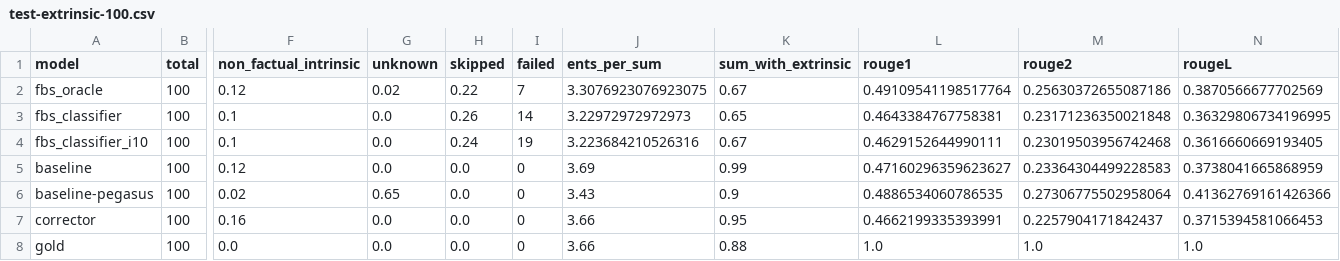
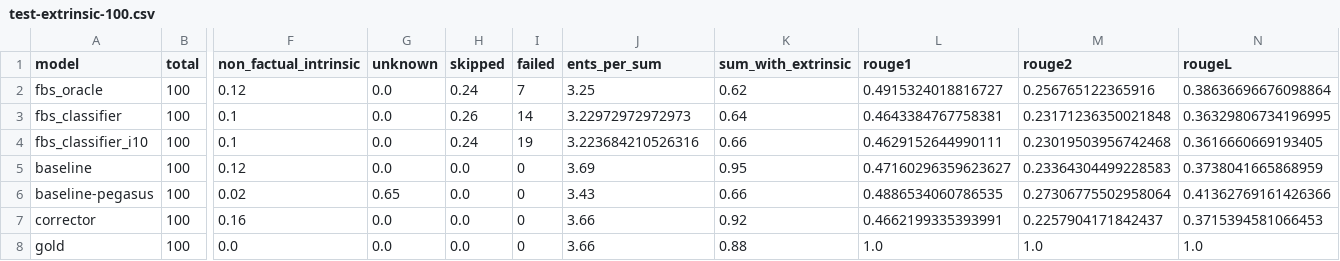
Before and after one commit to danton-nlp/GEF, a CSV file: results/evaluation/test-extrinsic-100.csv, drawn as a sheet; only a part is shown, gaps mark what is left out; the diff names each change by its address in the sheet, - before the commit and + after, or states it on an @@ line.

Commit message:
Updated annotations for 2 unknowns

```diff
--- a/results/evaluation/test-extrinsic-100.csv
+++ b/results/evaluation/test-extrinsic-100.csv
-G2 (unknown): 0.02
+G2 (unknown): 0.0
-H2 (skipped): 0.22
+H2 (skipped): 0.24
-J2 (ents_per_sum): 3.3076923076923075
+J2 (ents_per_sum): 3.25
-K2 (sum_with_extrinsic): 0.67
+K2 (sum_with_extrinsic): 0.62
-L2 (rouge1): 0.49109541198517764
+L2 (rouge1): 0.4915324018816727
-M2 (rouge2): 0.25630372655087186
+M2 (rouge2): 0.256765122365916
-N2 (rougeL): 0.3870566677702569
+N2 (rougeL): 0.38636696676098864
-K3 (sum_with_extrinsic): 0.65
+K3 (sum_with_extrinsic): 0.64
-K4 (sum_with_extrinsic): 0.67
+K4 (sum_with_extrinsic): 0.66
-K5 (sum_with_extrinsic): 0.99
+K5 (sum_with_extrinsic): 0.95
-K6 (sum_with_extrinsic): 0.9
+K6 (sum_with_extrinsic): 0.66
-K7 (sum_with_extrinsic): 0.95
+K7 (sum_with_extrinsic): 0.92
```
Also changed, not shown: 1 other file.
